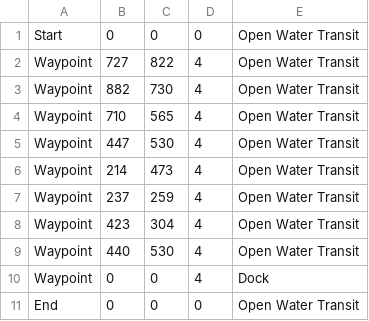
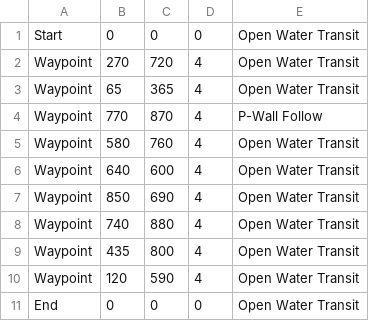
Before and after one commit to JPWS2013/olinrobotuna, a CSV file: Robotics1Code/Final Project/LabView Student Tug Edition/MDFs/mission2.csv, drawn as a sheet.

```diff
--- a/Robotics1Code/Final Project/LabView Student Tug Edition/MDFs/mission2.csv
+++ b/Robotics1Code/Final Project/LabView Student Tug Edition/MDFs/mission2.csv
@@ -1,11 +1,11 @@
 Start,0,0,0,Open Water Transit
-Waypoint,727,822,4,Open Water Transit
-Waypoint,882,730,4,Open Water Transit
-Waypoint,710,565,4,Open Water Transit
-Waypoint,447,530,4,Open Water Transit
-Waypoint,214,473,4,Open Water Transit
-Waypoint,237,259,4,Open Water Transit
-Waypoint,423,304,4,Open Water Transit
-Waypoint,440,530,4,Open Water Transit
-Waypoint,0,0,4,Dock
+Waypoint,270,720,4,Open Water Transit
+Waypoint,65,365,4,Open Water Transit
+Waypoint,770,870,4,P-Wall Follow
+Waypoint,580,760,4,Open Water Transit
+Waypoint,640,600,4,Open Water Transit
+Waypoint,850,690,4,Open Water Transit
+Waypoint,740,880,4,Open Water Transit
+Waypoint,435,800,4,Open Water Transit
+Waypoint,120,590,4,Open Water Transit
 End,0,0,0,Open Water Transit
```
Also changed, not shown: Robotics1Code/Final Project/LabView Student Tug Edition/MDFs/mission1.csv, Robotics1Code/Final Project/LabView Student Tug Edition/MDFs/mission3.csv.
